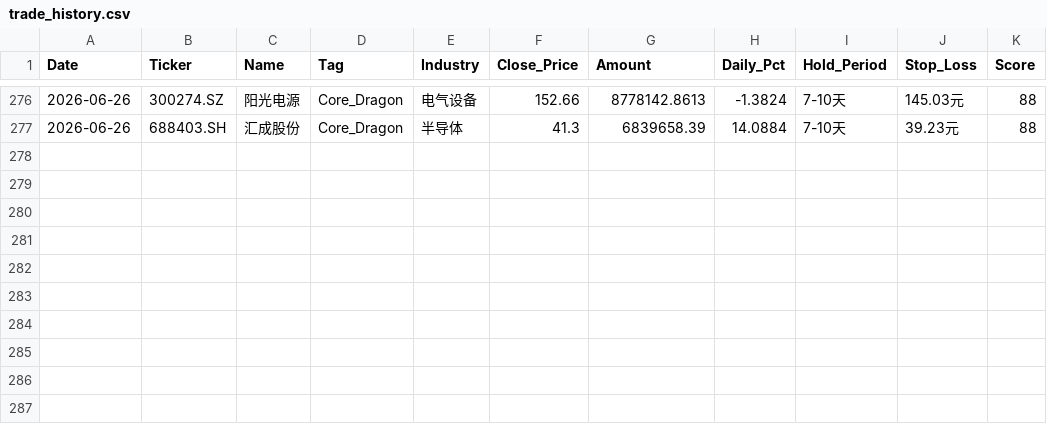
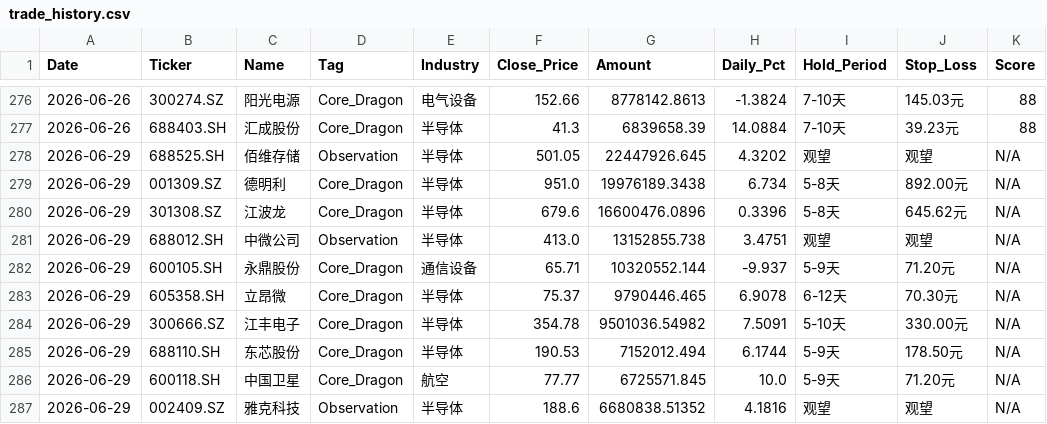
Before and after one commit to wijouyang-lab/a, a CSV file: trade_history.csv, drawn as a sheet; only a part is shown, gaps mark what is left out; the diff names each change by its address in the sheet, - before the commit and + after, or states it on an @@ line.

```diff
--- a/trade_history.csv
+++ b/trade_history.csv
+row 278: 2026-06-29 | 688525.SH | 佰维存储 | Observation | 半导体 | 501.05 | 22447926.645 | 4.3202 | 观望 | 观望 | N/A
+row 279: 2026-06-29 | 001309.SZ | 德明利 | Core_Dragon | 半导体 | 951.0 | 19976189.3438 | 6.734 | 5-8天 | 892.00元 | N/A
+row 280: 2026-06-29 | 301308.SZ | 江波龙 | Core_Dragon | 半导体 | 679.6 | 16600476.0896 | 0.3396 | 5-8天 | 645.62元 | N/A
+row 281: 2026-06-29 | 688012.SH | 中微公司 | Observation | 半导体 | 413.0 | 13152855.738 | 3.4751 | 观望 | 观望 | N/A
+row 282: 2026-06-29 | 600105.SH | 永鼎股份 | Core_Dragon | 通信设备 | 65.71 | 10320552.144 | -9.937 | 5-9天 | 71.20元 | N/A
+row 283: 2026-06-29 | 605358.SH | 立昂微 | Core_Dragon | 半导体 | 75.37 | 9790446.465 | 6.9078 | 6-12天 | 70.30元 | N/A
+row 284: 2026-06-29 | 300666.SZ | 江丰电子 | Core_Dragon | 半导体 | 354.78 | 9501036.54982 | 7.5091 | 5-10天 | 330.00元 | N/A
+row 285: 2026-06-29 | 688110.SH | 东芯股份 | Core_Dragon | 半导体 | 190.53 | 7152012.494 | 6.1744 | 5-9天 | 178.50元 | N/A
+row 286: 2026-06-29 | 600118.SH | 中国卫星 | Core_Dragon | 航空 | 77.77 | 6725571.845 | 10.0 | 5-9天 | 71.20元 | N/A
+row 287: 2026-06-29 | 002409.SZ | 雅克科技 | Observation | 半导体 | 188.6 | 6680838.51352 | 4.1816 | 观望 | 观望 | N/A
```
Also changed, not shown: 2 other files.
